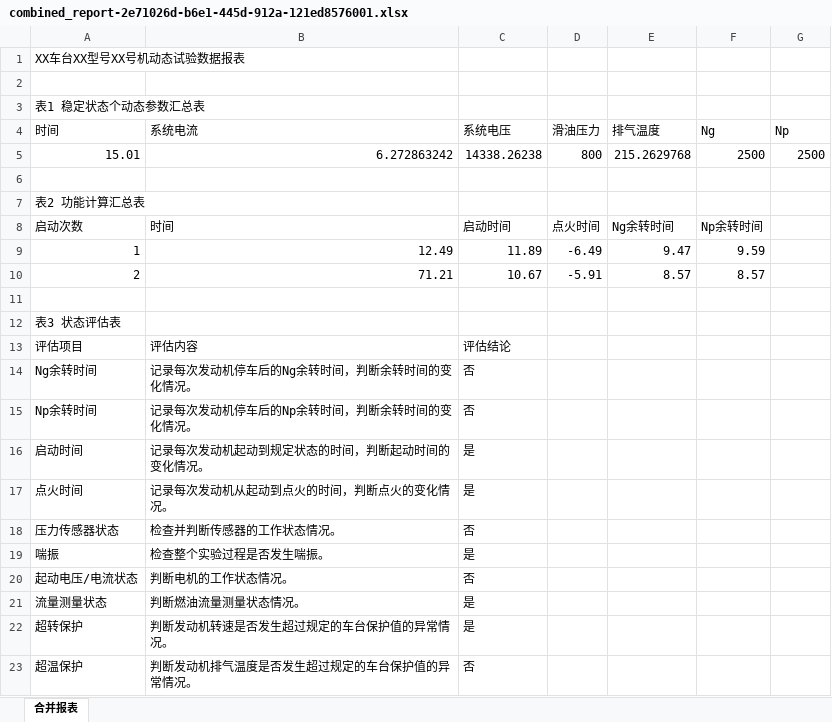
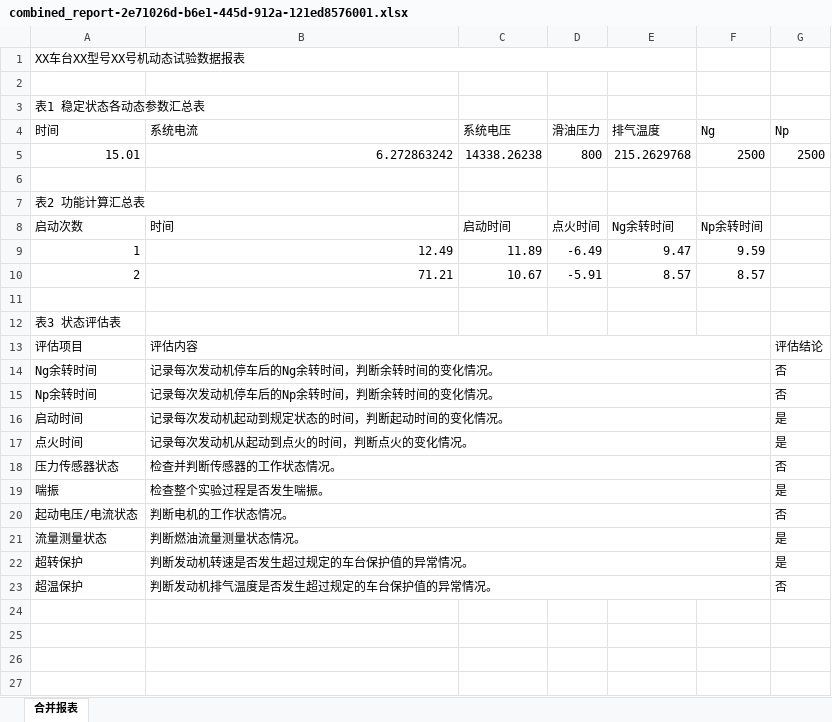
Before and after one commit to Akihi11/DRIA, an Excel workbook: backend/reports/combined_report-2e71026d-b6e1-445d-912a-121ed8576001.xlsx, sheet 合并报表, drawn as a sheet; values as stored, in another font and other column widths than the file's, no cell formats; the diff names each change by its address in the sheet, - before the commit and + after, or states it on an @@ line.

```diff
--- a/backend/reports/combined_report-2e71026d-b6e1-445d-912a-121ed8576001.xlsx (sheet 合并报表)
+++ b/backend/reports/combined_report-2e71026d-b6e1-445d-912a-121ed8576001.xlsx (sheet 合并报表)
+A1:E1 merged
-A3 (时间): 表1 稳定状态个动态参数汇总表
+A3 (时间): 表1 稳定状态各动态参数汇总表
+B13:F13 merged
-C13 (系统电压): 评估结论
+C13 (系统电压): (empty)
-G13 (Np): (empty)
+G13 (Np): 评估结论
+B14:F14 merged
-C14:C15 (系统电压): 否
+C14:C15 (系统电压): (empty)
-G14:G15 (Np): (empty)
+G14:G15 (Np): 否
+B15:F15 merged
+B16:F16 merged
-C16:C17 (系统电压): 是
+C16:C17 (系统电压): (empty)
-G16:G17 (Np): (empty)
+G16:G17 (Np): 是
+B17:F17 merged
+B18:F18 merged
-C18 (系统电压): 否
+C18 (系统电压): (empty)
-G18 (Np): (empty)
+G18 (Np): 否
+B19:F19 merged
-C19 (系统电压): 是
+C19 (系统电压): (empty)
-G19 (Np): (empty)
+G19 (Np): 是
+B20:F20 merged
-C20 (系统电压): 否
+C20 (系统电压): (empty)
-G20 (Np): (empty)
+G20 (Np): 否
+B21:F21 merged
-C21:C22 (系统电压): 是
+C21:C22 (系统电压): (empty)
-G21:G22 (Np): (empty)
+G21:G22 (Np): 是
+B22:F22 merged
+B23:F23 merged
-C23 (系统电压): 否
+C23 (系统电压): (empty)
-G23 (Np): (empty)
+G23 (Np): 否
```
Also changed, not shown: cell formats, 4 other files.
